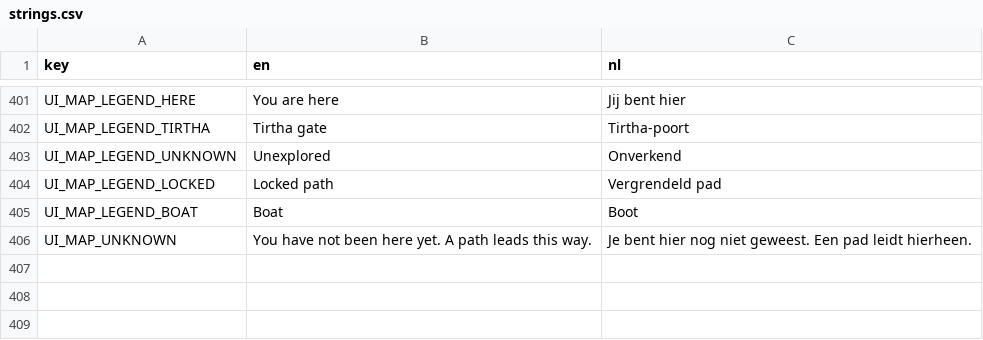
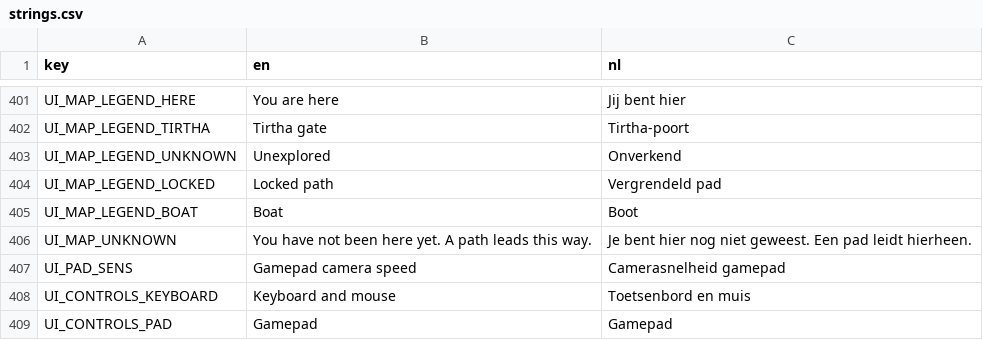
Before and after one commit to gpherai/Fable-SD, a CSV file: localization/strings.csv, drawn as a sheet; only a part is shown, gaps mark what is left out.

```diff
--- a/localization/strings.csv
+++ b/localization/strings.csv
@@ -406 +406,4 @@ UI_MAP_LEGEND_BOAT,Boat,Boot
 UI_MAP_UNKNOWN,You have not been here yet. A path leads this way.,Je bent hier nog niet geweest. Een pad leidt hierheen.
+UI_PAD_SENS,Gamepad camera speed,Camerasnelheid gamepad
+UI_CONTROLS_KEYBOARD,Keyboard and mouse,Toetsenbord en muis
+UI_CONTROLS_PAD,Gamepad,Gamepad
```
Also changed, not shown: 18 other files.
